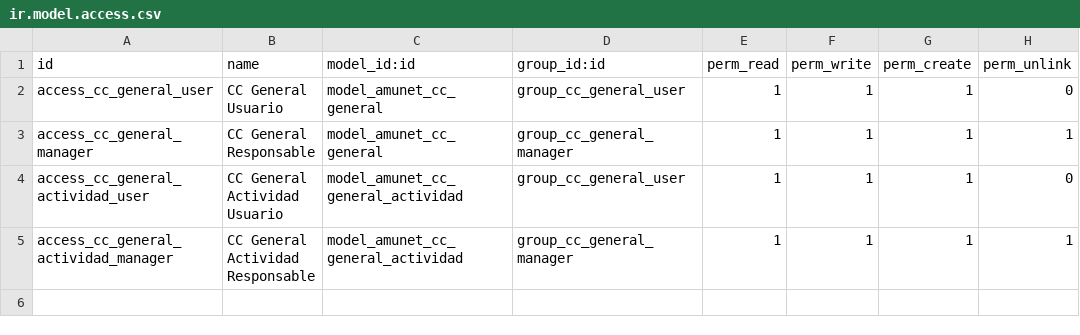
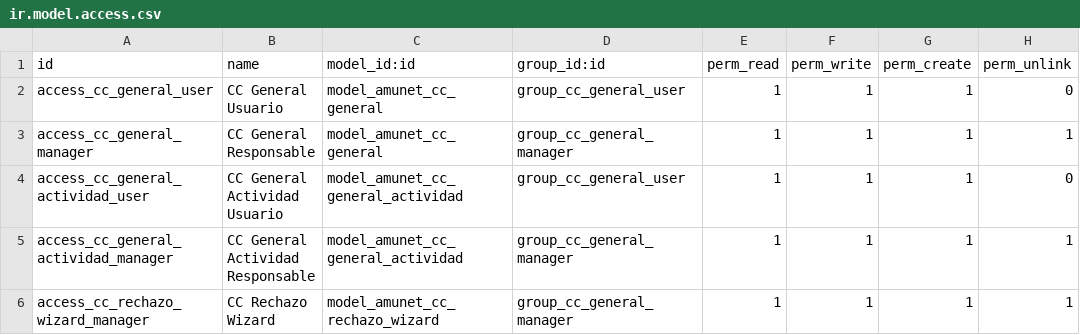
Before and after one commit to feruap/odoo-iso, a CSV file: addons/amunet_cc_general/security/ir.model.access.csv, drawn as a sheet.

```diff
--- a/addons/amunet_cc_general/security/ir.model.access.csv
+++ b/addons/amunet_cc_general/security/ir.model.access.csv
@@ -5 +5,2 @@ access_cc_general_actividad_user,CC General Actividad Usuario,model_amunet_cc_ge
 access_cc_general_actividad_manager,CC General Actividad Responsable,model_amunet_cc_general_actividad,group_cc_general_manager,1,1,1,1
+access_cc_rechazo_wizard_manager,CC Rechazo Wizard,model_amunet_cc_rechazo_wizard,group_cc_general_manager,1,1,1,1
```
Also changed, not shown: 6 other files.
